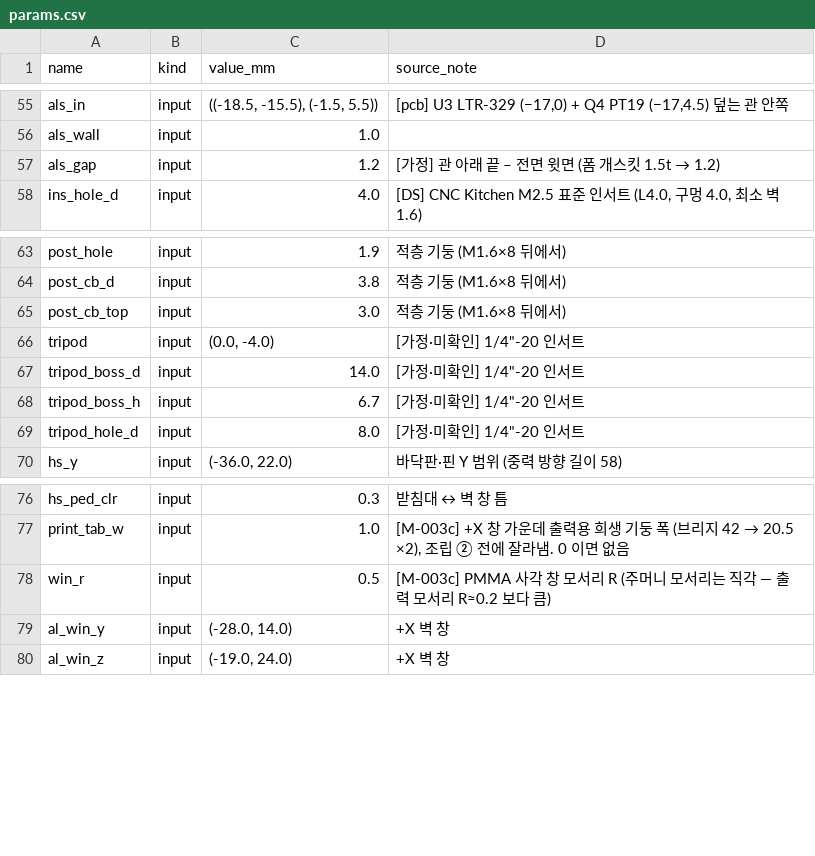
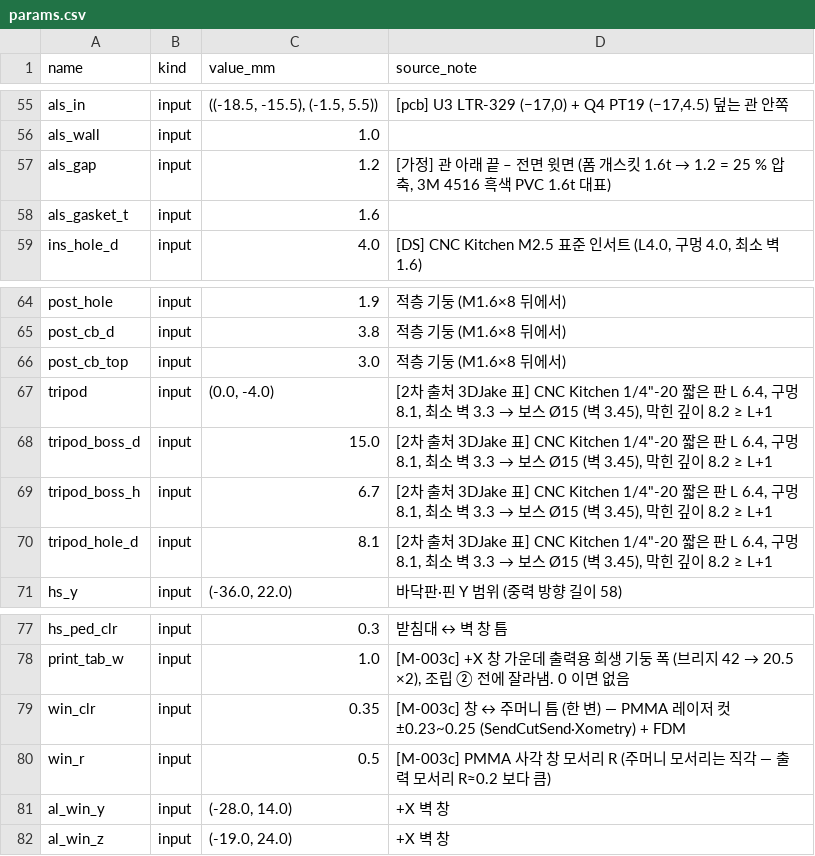
Before and after one commit to ghlee0786/OpenHW, a CSV file: mechanical/m003/params.csv, drawn as a sheet; only a part is shown, gaps mark what is left out.

```diff
--- a/mechanical/m003/params.csv
+++ b/mechanical/m003/params.csv
@@ -56,3 +56,4 @@ als_in,input,"((-18.5, -15.5), (-1.5, 5.5))","[pcb] U3 LTR-329 (−17,0) + Q4 PT
 als_wall,input,1.0,
-als_gap,input,1.2,[가정] 관 아래 끝 – 전면 윗면 (폼 개스킷 1.5t → 1.2)
+als_gap,input,1.2,"[가정] 관 아래 끝 – 전면 윗면 (폼 개스킷 1.6t → 1.2 = 25 % 압축, 3M 4516 흑색 PVC 1.6t 대표)"
+als_gasket_t,input,1.6,
 ins_hole_d,input,4.0,"[DS] CNC Kitchen M2.5 표준 인서트 (L4.0, 구멍 4.0, 최소 벽 1.6)"
@@ -65,6 +66,6 @@ post_cb_d,input,3.8,적층 기둥 (M1.6×8 뒤에서)
 post_cb_top,input,3.0,적층 기둥 (M1.6×8 뒤에서)
-tripod,input,"(0.0, -4.0)","[가정·미확인] 1/4""-20 인서트"
-tripod_boss_d,input,14.0,"[가정·미확인] 1/4""-20 인서트"
-tripod_boss_h,input,6.7,"[가정·미확인] 1/4""-20 인서트"
-tripod_hole_d,input,8.0,"[가정·미확인] 1/4""-20 인서트"
+tripod,input,"(0.0, -4.0)","[2차 출처 3DJake 표] CNC Kitchen 1/4""-20 짧은 판 L 6.4, 구멍 8.1, 최소 벽 3.3 → 보스 Ø15 (벽 3.45), 막힌 깊이 8.2 ≥ L+1"
+tripod_boss_d,input,15.0,"[2차 출처 3DJake 표] CNC Kitchen 1/4""-20 짧은 판 L 6.4, 구멍 8.1, 최소 벽 3.3 → 보스 Ø15 (벽 3.45), 막힌 깊이 8.2 ≥ L+1"
+tripod_boss_h,input,6.7,"[2차 출처 3DJake 표] CNC Kitchen 1/4""-20 짧은 판 L 6.4, 구멍 8.1, 최소 벽 3.3 → 보스 Ø15 (벽 3.45), 막힌 깊이 8.2 ≥ L+1"
+tripod_hole_d,input,8.1,"[2차 출처 3DJake 표] CNC Kitchen 1/4""-20 짧은 판 L 6.4, 구멍 8.1, 최소 벽 3.3 → 보스 Ø15 (벽 3.45), 막힌 깊이 8.2 ≥ L+1"
 hs_y,input,"(-36.0, 22.0)",바닥판·핀 Y 범위 (중력 방향 길이 58)
@@ -77,2 +78,3 @@ hs_ped_clr,input,0.3,받침대 ↔ 벽 창 틈
 print_tab_w,input,1.0,"[M-003c] +X 창 가운데 출력용 희생 기둥 폭 (브리지 42 → 20.5 ×2), 조립 ② 전에 잘라냄. 0 이면 없음"
+win_clr,input,0.35,[M-003c] 창 ↔ 주머니 틈 (한 변) — PMMA 레이저 컷 ±0.23~0.25 (SendCutSend·Xometry) + FDM
 win_r,input,0.5,[M-003c] PMMA 사각 창 모서리 R (주머니 모서리는 직각 — 출력 모서리 R≈0.2 보다 큼)
```
Also changed, not shown: mechanical/m003/bom.csv, 56 other files.
